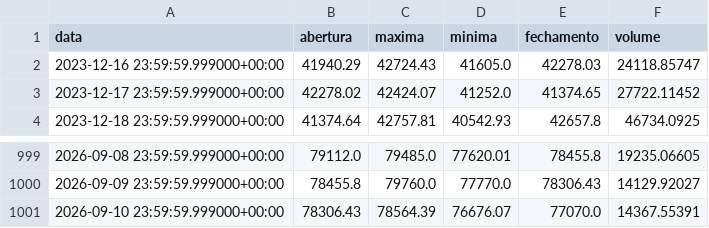
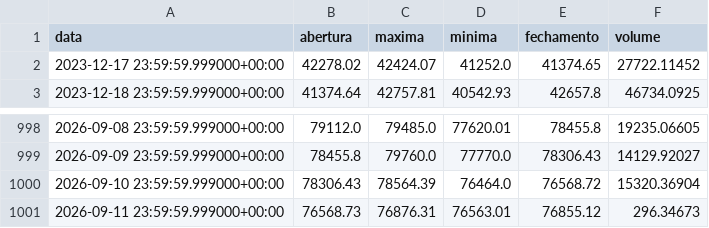
Before and after one commit to diogoraucci/dashboar_crypto_opcoes, a CSV file: data/precos_BTC.csv, drawn as a sheet; only a part is shown, gaps mark what is left out.

```diff
--- a/data/precos_BTC.csv
+++ b/data/precos_BTC.csv
@@ -1,3 +1,2 @@
 data,abertura,maxima,minima,fechamento,volume
-2023-12-16 23:59:59.999000+00:00,41940.29,42724.43,41605.0,42278.03,24118.85747
 2023-12-17 23:59:59.999000+00:00,42278.02,42424.07,41252.0,41374.65,27722.11452
@@ -1000,2 +999,3 @@ data,abertura,maxima,minima,fechamento,volume
 2026-09-09 23:59:59.999000+00:00,78455.8,79760.0,77770.0,78306.43,14129.92027
-2026-09-10 23:59:59.999000+00:00,78306.43,78564.39,76676.07,77070.0,14367.55391
+2026-09-10 23:59:59.999000+00:00,78306.43,78564.39,76464.0,76568.72,15320.36904
+2026-09-11 23:59:59.999000+00:00,76568.73,76876.31,76563.01,76855.12,296.34673
```
Also changed, not shown: data/opcoes_BTC.csv, data/opcoes_ETH.csv, 3 other files.
